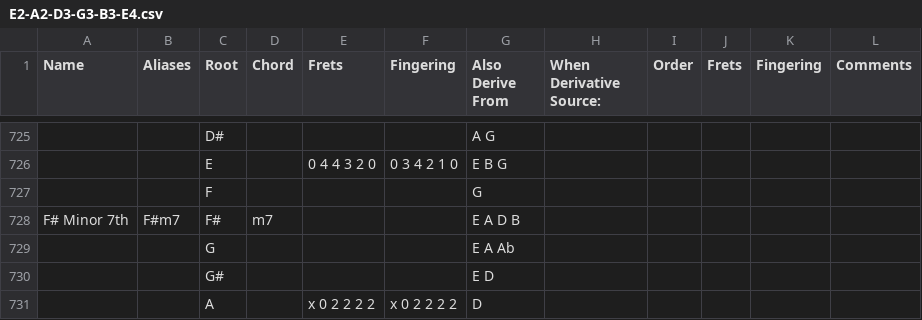
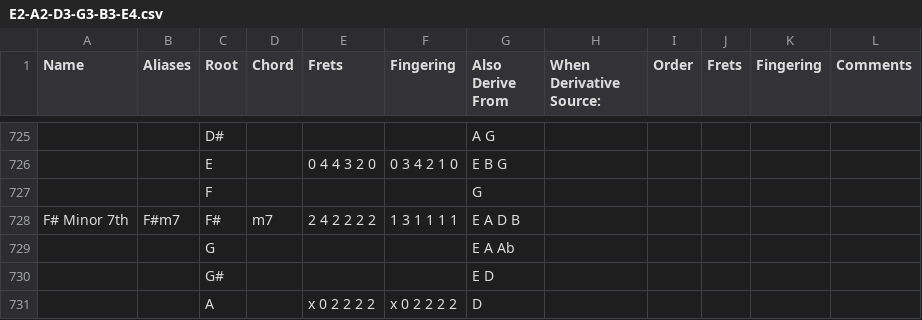
Before and after one commit to youtabmedia/chords, a CSV file: static/instruments/guitar/E2-A2-D3-G3-B3-E4.csv, drawn as a sheet; only a part is shown, gaps mark what is left out; the diff names each change by its address in the sheet, - before the commit and + after, or states it on an @@ line.

Commit message:
-Changed Chords Fix

```diff
--- a/static/instruments/guitar/E2-A2-D3-G3-B3-E4.csv
+++ b/static/instruments/guitar/E2-A2-D3-G3-B3-E4.csv
-E728 (Frets): (empty)
+E728 (Frets): 2 4 2 2 2 2
-F728 (Fingering): (empty)
+F728 (Fingering): 1 3 1 1 1 1
```
